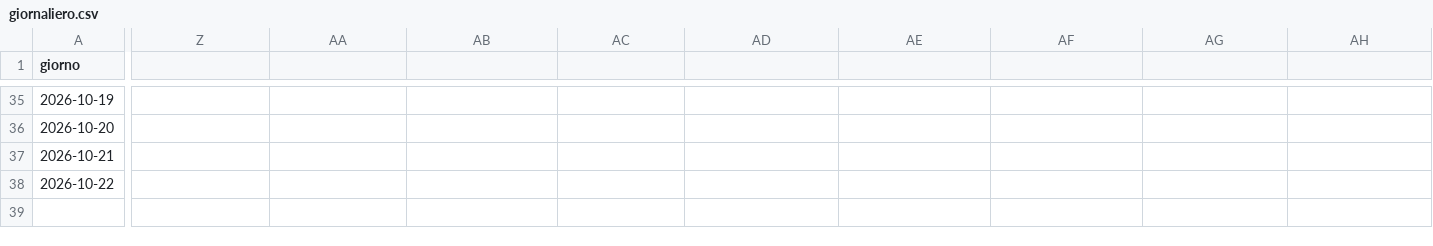
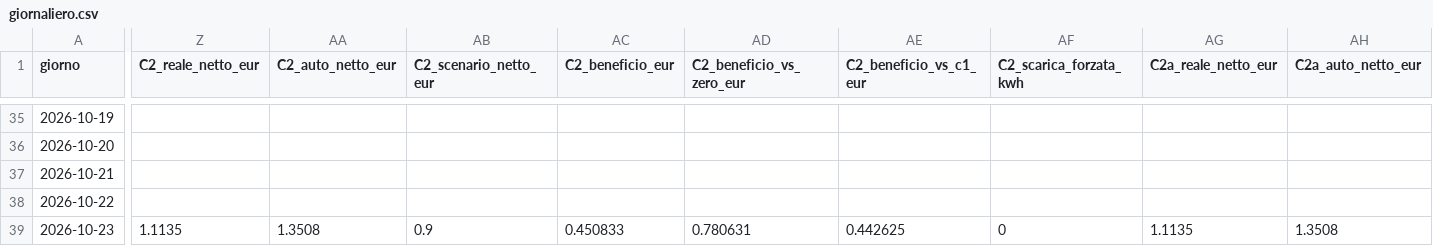
Before and after one commit to paolofontanacn-code/ems-dati, a CSV file: pannello/giornaliero.csv, drawn as a sheet; only a part is shown, gaps mark what is left out; rows hold the shown columns only; the diff covers the shown part only; the diff names each change by its address in the sheet, - before the commit and + after, or states it on an @@ line.

```diff
--- a/pannello/giornaliero.csv
+++ b/pannello/giornaliero.csv
-Z1: (empty)
+Z1: C2_reale_netto_eur
-AA1: (empty)
+AA1: C2_auto_netto_eur
-AB1: (empty)
+AB1: C2_scenario_netto_eur
-AC1: (empty)
+AC1: C2_beneficio_eur
-AD1: (empty)
+AD1: C2_beneficio_vs_zero_eur
-AE1: (empty)
+AE1: C2_beneficio_vs_c1_eur
-AF1: (empty)
+AF1: C2_scarica_forzata_kwh
-AG1: (empty)
+AG1: C2a_reale_netto_eur
-AH1: (empty)
+AH1: C2a_auto_netto_eur
+row 39: 2026-10-23 | 1.1135 | 1.3508 | 0.9 | 0.450833 | 0.780631 | 0.442625 | 0 | 1.1135 | 1.3508
```
Also changed, not shown: 33 edited cells elsewhere in this file, cessione/giornaliero.csv, cessione/live/giornaliero.csv, 47 other files.
